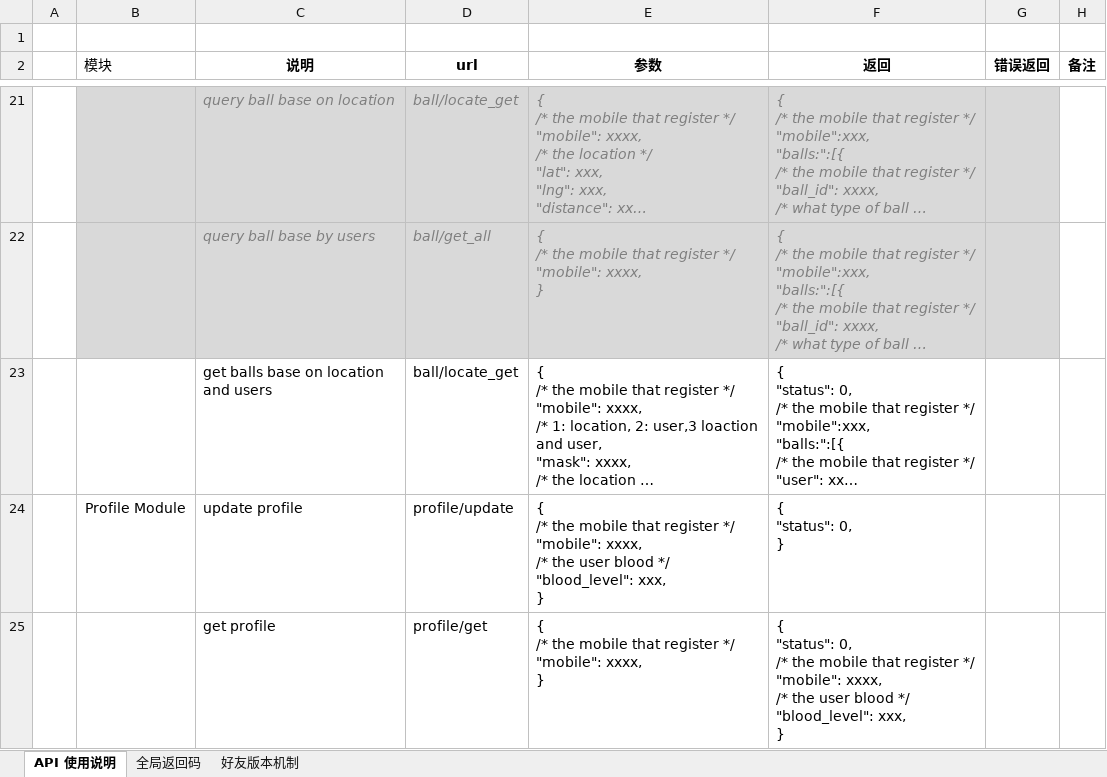
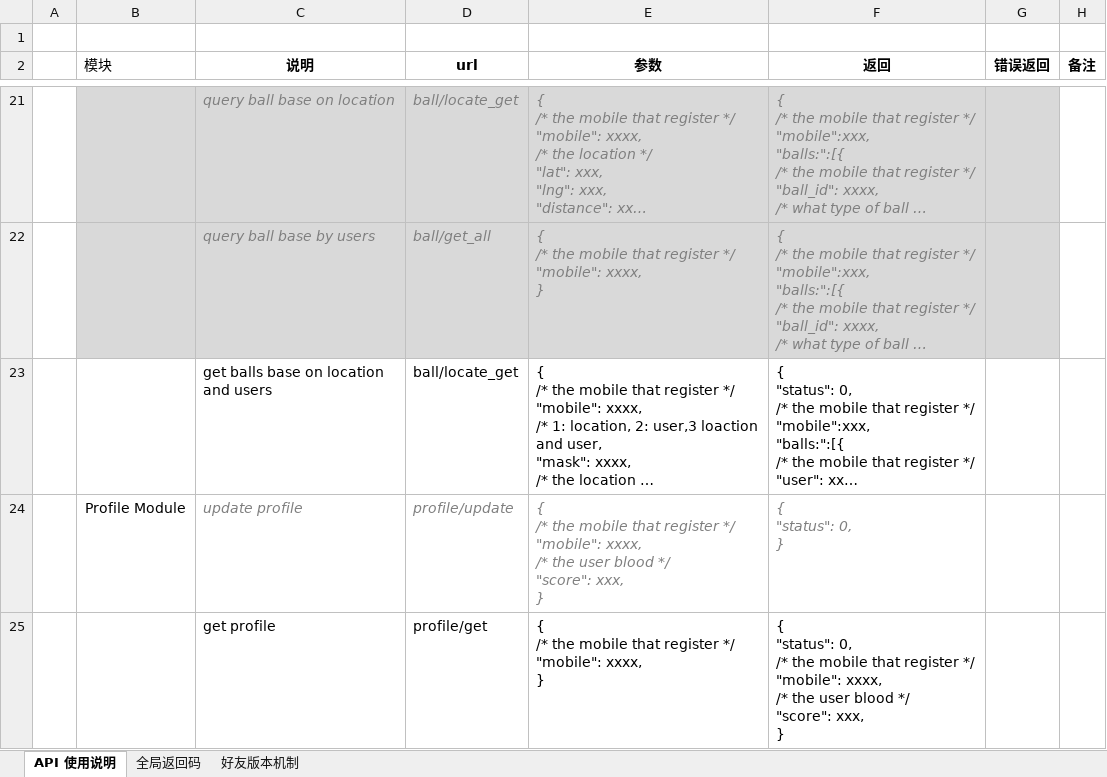
Before and after one commit to finaltracker/finaltracker, an Excel workbook: docs/API_Intro_V4.xlsx, sheet API 使用说明, drawn as a sheet; only a part is shown, gaps mark what is left out; long unchanged cells end in …; values as stored, in another font and other column widths than the file's, no borders; table styles not drawn; ↵ is a line break in a cell; the diff names each change by its address in the sheet, - before the commit and + after, or states it on an @@ line.

Commit message:
Update

```diff
--- a/docs/API_Intro_V4.xlsx (sheet API 使用说明)
+++ b/docs/API_Intro_V4.xlsx (sheet API 使用说明)
@@ C24:F24 italic: off → on, text colour: black → #7F7F7F @@
-E24 (参数): …blood */ ↵ "blood_level": xxx, ↵ }
+E24 (参数): …blood */ ↵ "score": xxx, ↵ }
-F25 (返回): …blood */ ↵ "blood_level": xxx, ↵ }
+F25 (返回): …blood */ ↵ "score": xxx, ↵ }
```
